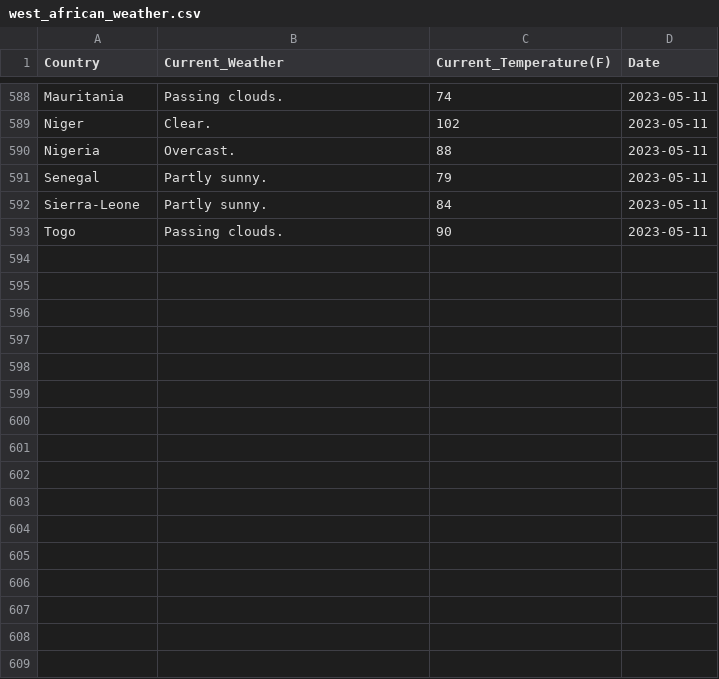
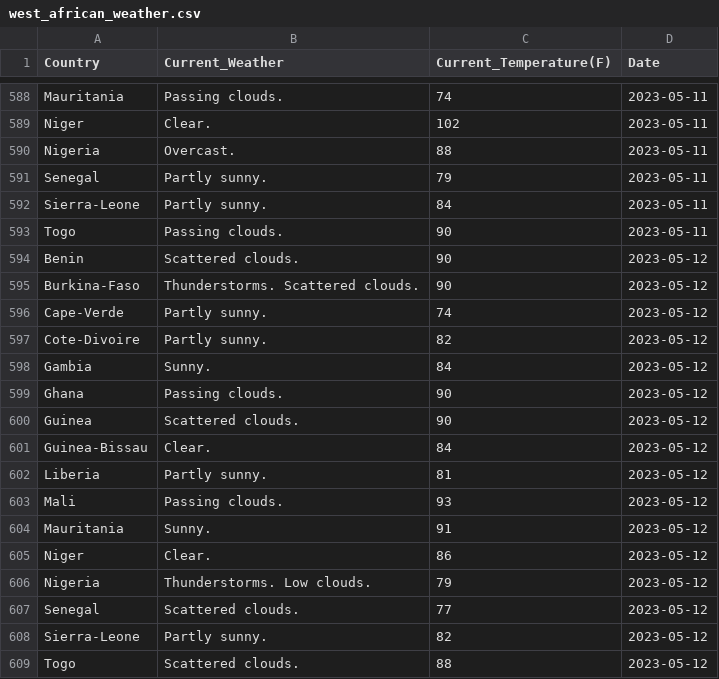
Before and after one commit to Kola-Ademola/Weather_web_Scraper, a CSV file: west_african_weather.csv, drawn as a sheet; only a part is shown, gaps mark what is left out.

```diff
--- a/west_african_weather.csv
+++ b/west_african_weather.csv
@@ -593 +593,17 @@ Sierra-Leone,Partly sunny.,84,2023-05-11
 Togo,Passing clouds.,90,2023-05-11
+Benin,Scattered clouds.,90,2023-05-12
+Burkina-Faso,Thunderstorms. Scattered clouds.,90,2023-05-12
+Cape-Verde,Partly sunny.,74,2023-05-12
+Cote-Divoire,Partly sunny.,82,2023-05-12
+Gambia,Sunny.,84,2023-05-12
+Ghana,Passing clouds.,90,2023-05-12
+Guinea,Scattered clouds.,90,2023-05-12
+Guinea-Bissau,Clear.,84,2023-05-12
+Liberia,Partly sunny.,81,2023-05-12
+Mali,Passing clouds.,93,2023-05-12
+Mauritania,Sunny.,91,2023-05-12
+Niger,Clear.,86,2023-05-12
+Nigeria,Thunderstorms. Low clouds.,79,2023-05-12
+Senegal,Scattered clouds.,77,2023-05-12
+Sierra-Leone,Partly sunny.,82,2023-05-12
+Togo,Scattered clouds.,88,2023-05-12
```
Also changed, not shown: 1 other file.
